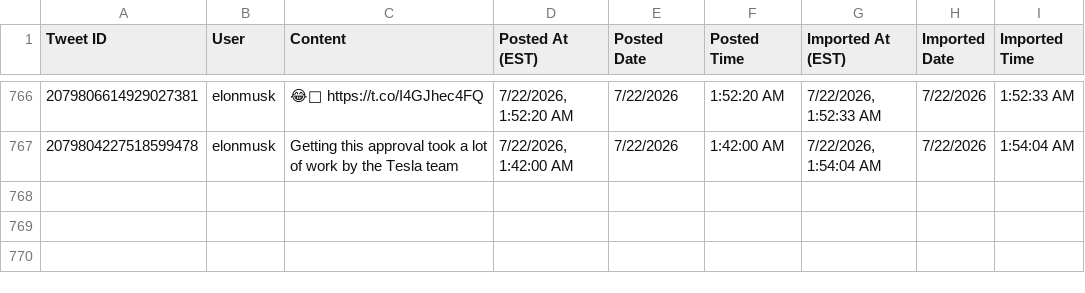
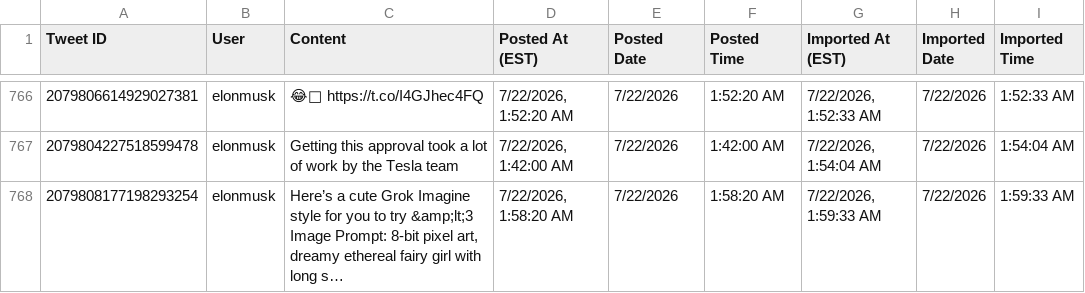
Before and after one commit to chubakalai/elp, a CSV file: data/combined_tweets.csv, drawn as a sheet; only a part is shown, gaps mark what is left out; the diff names each change by its address in the sheet, - before the commit and + after, or states it on an @@ line.

Commit message:
elc8 (muskmeter.live): +1 post(s)

```diff
--- a/data/combined_tweets.csv
+++ b/data/combined_tweets.csv
+row 768: 2079808177198293254 | elonmusk | Here’s a cute Grok Imagine style for you to try &amp;lt;3 Image Prompt: 8-bit pixel art, dreamy ethereal fairy girl with long s… | 7/22/2026, 1:58:20 AM | 7/22/2026 | 1:58:20 AM | 7/22/2026, 1:59:33 AM | 7/22/2026 | 1:59:33 AM
```
